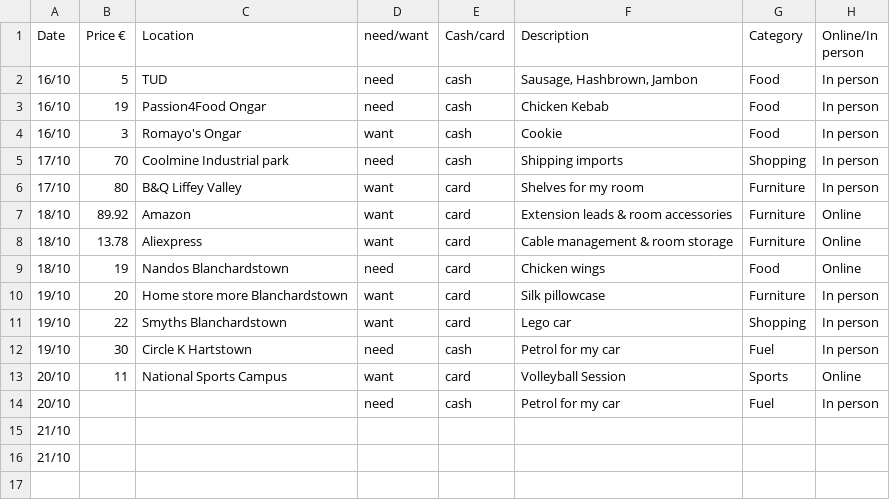
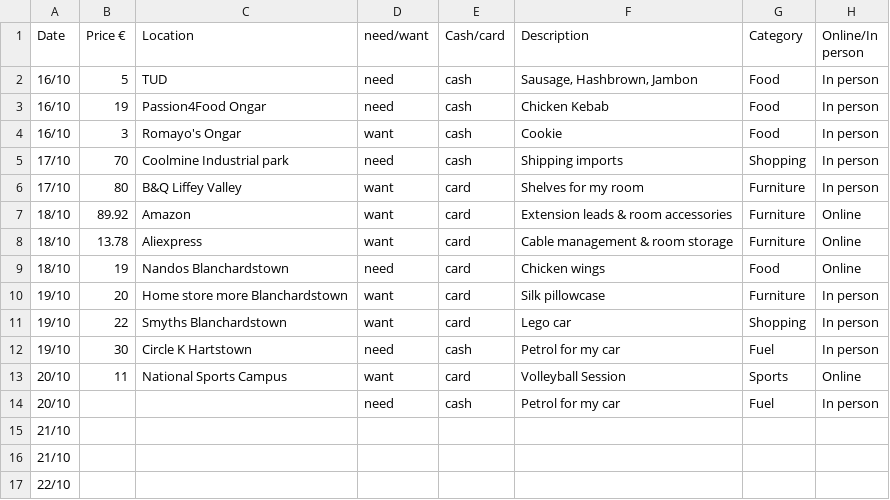
Before and after one commit to EmanuelVouciuc1/Data-Centric-Assignment, a CSV file: Excel Data/Data Centric Assignment Data.csv, drawn as a sheet; the diff names each change by its address in the sheet, - before the commit and + after, or states it on an @@ line.

Commit message:
Update Data Centric Assignment Data.csv

```diff
--- a/Excel Data/Data Centric Assignment Data.csv
+++ b/Excel Data/Data Centric Assignment Data.csv
+row 17: 22/10
```
